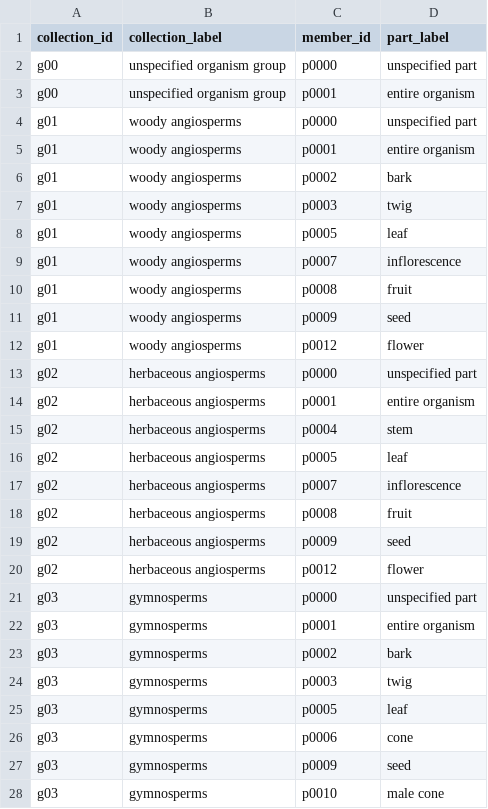
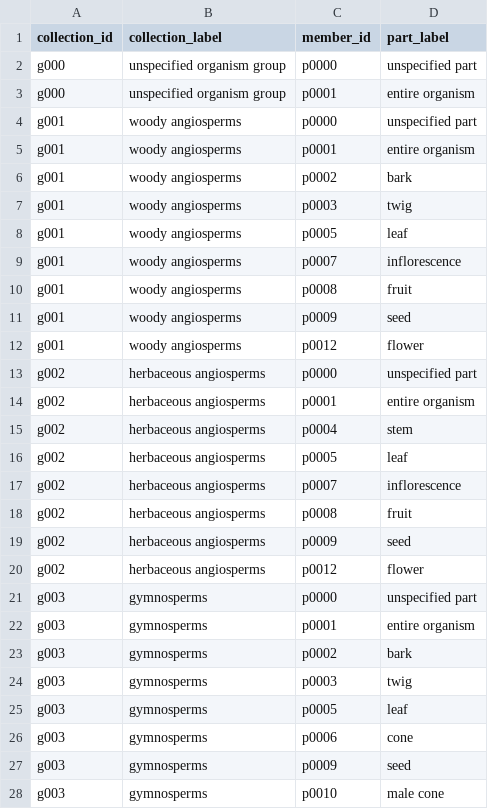
Before and after one commit to tdwg/ac, a CSV file: views/code/part_collection_join.csv, drawn as a sheet; only a part is shown; the diff covers the shown part only.

```diff
--- a/views/code/part_collection_join.csv
+++ b/views/code/part_collection_join.csv
@@ -1,28 +1,28 @@
 collection_id,collection_label,member_id,part_label
-g00,unspecified organism group,p0000,unspecified part
-g00,unspecified organism group,p0001,entire organism
-g01,woody angiosperms,p0000,unspecified part
-g01,woody angiosperms,p0001,entire organism
-g01,woody angiosperms,p0002,bark
-g01,woody angiosperms,p0003,twig
-g01,woody angiosperms,p0005,leaf
-g01,woody angiosperms,p0007,inflorescence
-g01,woody angiosperms,p0008,fruit
-g01,woody angiosperms,p0009,seed
-g01,woody angiosperms,p0012,flower
-g02,herbaceous angiosperms,p0000,unspecified part
-g02,herbaceous angiosperms,p0001,entire organism
-g02,herbaceous angiosperms,p0004,stem
-g02,herbaceous angiosperms,p0005,leaf
-g02,herbaceous angiosperms,p0007,inflorescence
-g02,herbaceous angiosperms,p0008,fruit
-g02,herbaceous angiosperms,p0009,seed
-g02,herbaceous angiosperms,p0012,flower
-g03,gymnosperms,p0000,unspecified part
-g03,gymnosperms,p0001,entire organism
-g03,gymnosperms,p0002,bark
-g03,gymnosperms,p0003,twig
-g03,gymnosperms,p0005,leaf
-g03,gymnosperms,p0006,cone
-g03,gymnosperms,p0009,seed
-g03,gymnosperms,p0010,male cone
+g000,unspecified organism group,p0000,unspecified part
+g000,unspecified organism group,p0001,entire organism
+g001,woody angiosperms,p0000,unspecified part
+g001,woody angiosperms,p0001,entire organism
+g001,woody angiosperms,p0002,bark
+g001,woody angiosperms,p0003,twig
+g001,woody angiosperms,p0005,leaf
+g001,woody angiosperms,p0007,inflorescence
+g001,woody angiosperms,p0008,fruit
+g001,woody angiosperms,p0009,seed
+g001,woody angiosperms,p0012,flower
+g002,herbaceous angiosperms,p0000,unspecified part
+g002,herbaceous angiosperms,p0001,entire organism
+g002,herbaceous angiosperms,p0004,stem
+g002,herbaceous angiosperms,p0005,leaf
+g002,herbaceous angiosperms,p0007,inflorescence
+g002,herbaceous angiosperms,p0008,fruit
+g002,herbaceous angiosperms,p0009,seed
+g002,herbaceous angiosperms,p0012,flower
+g003,gymnosperms,p0000,unspecified part
+g003,gymnosperms,p0001,entire organism
+g003,gymnosperms,p0002,bark
+g003,gymnosperms,p0003,twig
+g003,gymnosperms,p0005,leaf
+g003,gymnosperms,p0006,cone
+g003,gymnosperms,p0009,seed
+g003,gymnosperms,p0010,male cone
```
Also changed, not shown: 150 edited cells elsewhere in this file, views/code/skos_collections.csv.
